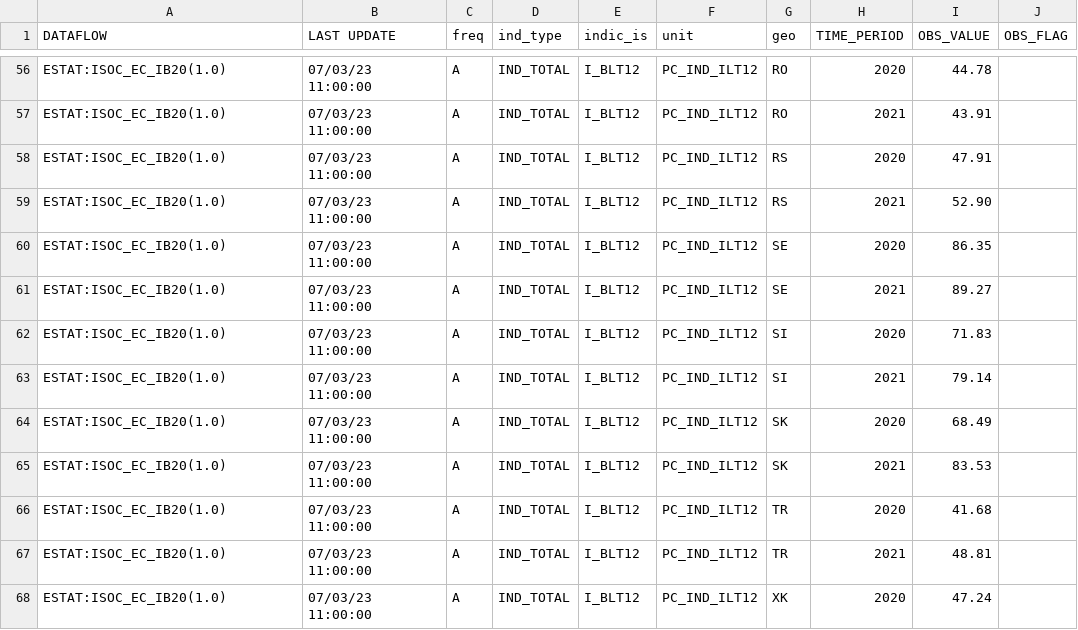
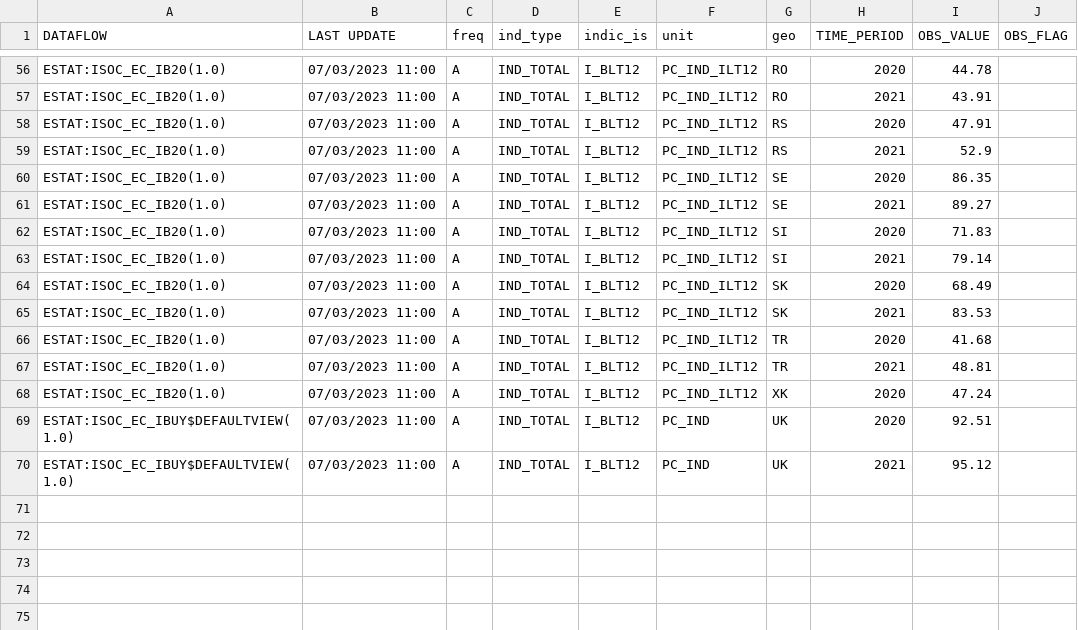
Before and after one commit to scottv24/E-Commerce-Data, a CSV file: isoc_ec_ib20__custom_1982796_page_linear.csv, drawn as a sheet; only a part is shown, gaps mark what is left out; the diff covers the shown part only; the diff names each change by its address in the sheet, - before the commit and + after, or states it on an @@ line.

Commit message:
Update isoc_ec_ib20__custom_1982796_page_linear.csv

```diff
--- a/isoc_ec_ib20__custom_1982796_page_linear.csv
+++ b/isoc_ec_ib20__custom_1982796_page_linear.csv
-B56:B68 (LAST UPDATE): 07/03/23 11:00:00
+B56:B68 (LAST UPDATE): 07/03/2023 11:00
-I59 (OBS_VALUE): 52.90
+I59 (OBS_VALUE): 52.9
+row 69: ESTAT:ISOC_EC_IBUY$DEFAULTVIEW(1.0) | 07/03/2023 11:00 | A | IND_TOTAL | I_BLT12 | PC_IND | UK | 2020 | 92.51
+row 70: ESTAT:ISOC_EC_IBUY$DEFAULTVIEW(1.0) | 07/03/2023 11:00 | A | IND_TOTAL | I_BLT12 | PC_IND | UK | 2021 | 95.12
```
Also changed, not shown: 59 edited cells elsewhere in this file.
